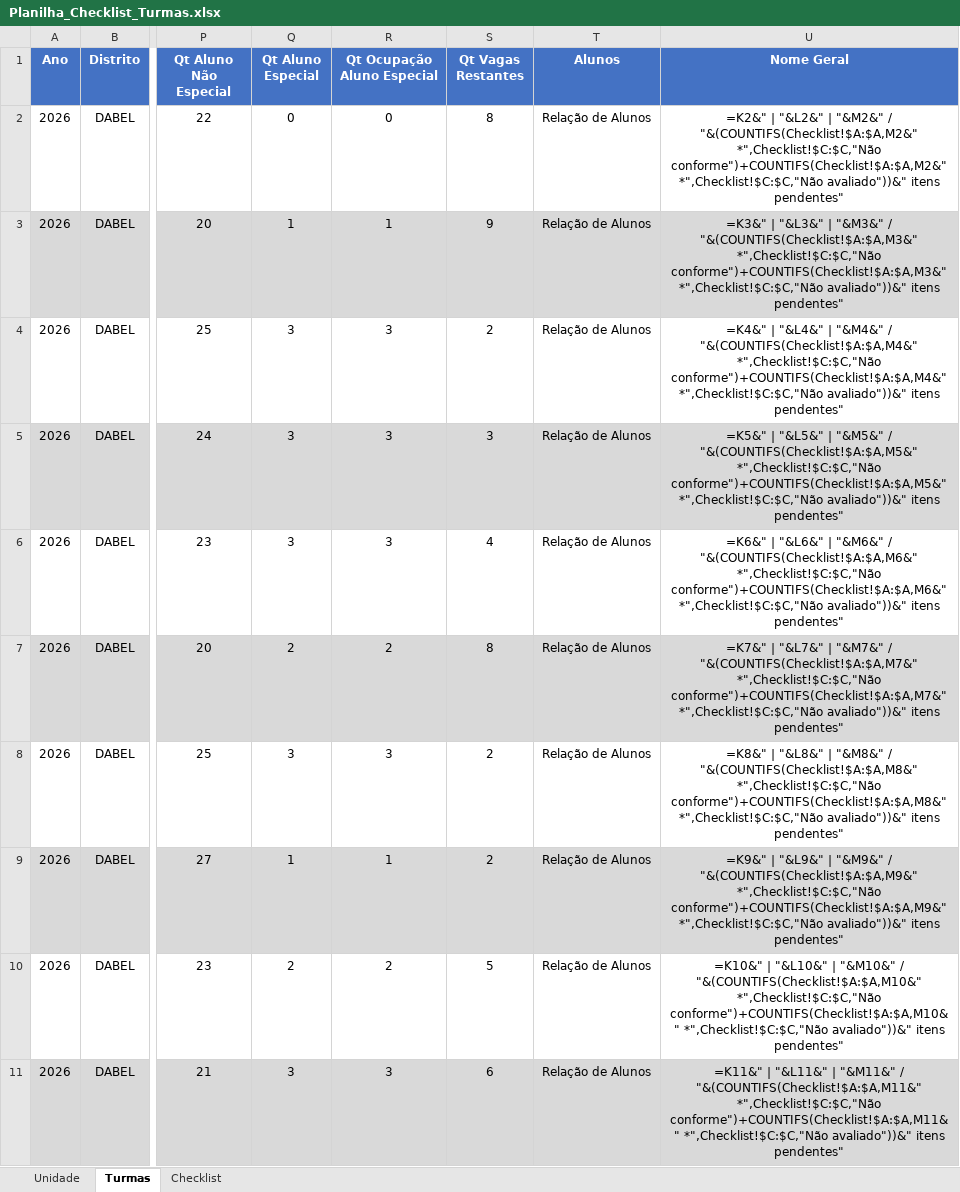
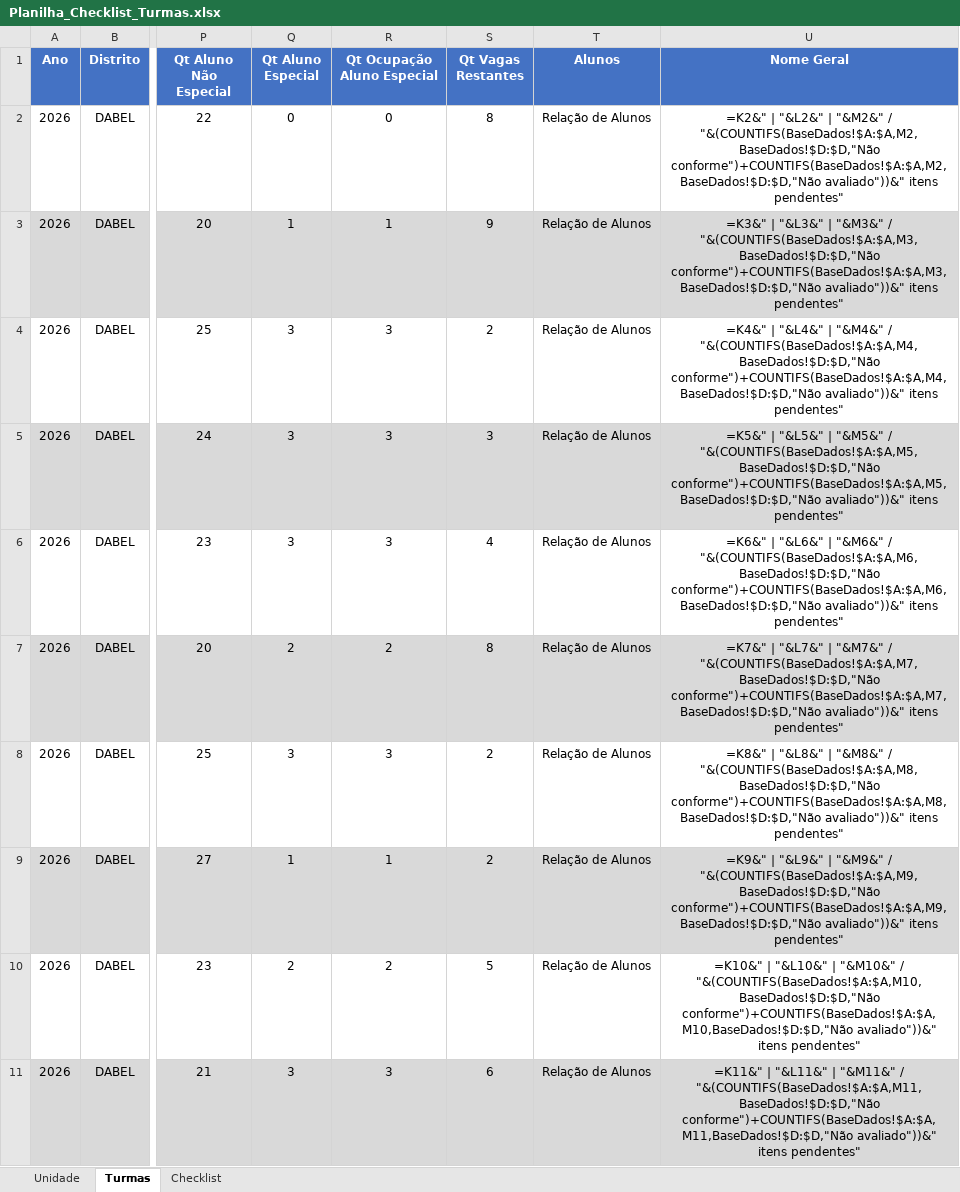
Before and after one commit to joaoviantexe/planilha-secretario-escolar, an Excel workbook: Planilha_Checklist_Turmas.xlsx, sheet Turmas, drawn as a sheet; only a part is shown, gaps mark what is left out; values as stored, in another font and other column widths than the file's, no borders; formulas without a stored value are shown as written; table styles not drawn; the diff covers the shown part only; the diff names each change by its address in the sheet, - before the commit and + after, or states it on an @@ line.

```diff
--- a/Planilha_Checklist_Turmas.xlsx (sheet Turmas)
+++ b/Planilha_Checklist_Turmas.xlsx (sheet Turmas)
-U2 (Nome Geral): …"&M2&" / "&(COUNTIFS(Checklist!$A:$A,M2&" *",Checklist!$C:$C,"Não conforme")+COUNTIFS(Checklist!$A:$A,M2&" *",Checklist!$C:$C,"Não avaliado"))&" itens…
+U2 (Nome Geral): …"&M2&" / "&(COUNTIFS(BaseDados!$A:$A,M2,BaseDados!$D:$D,"Não conforme")+COUNTIFS(BaseDados!$A:$A,M2,BaseDados!$D:$D,"Não avaliado"))&" itens…
-U3 (Nome Geral): …"&M3&" / "&(COUNTIFS(Checklist!$A:$A,M3&" *",Checklist!$C:$C,"Não conforme")+COUNTIFS(Checklist!$A:$A,M3&" *",Checklist!$C:$C,"Não avaliado"))&" itens…
+U3 (Nome Geral): …"&M3&" / "&(COUNTIFS(BaseDados!$A:$A,M3,BaseDados!$D:$D,"Não conforme")+COUNTIFS(BaseDados!$A:$A,M3,BaseDados!$D:$D,"Não avaliado"))&" itens…
-U4 (Nome Geral): …"&M4&" / "&(COUNTIFS(Checklist!$A:$A,M4&" *",Checklist!$C:$C,"Não conforme")+COUNTIFS(Checklist!$A:$A,M4&" *",Checklist!$C:$C,"Não avaliado"))&" itens…
+U4 (Nome Geral): …"&M4&" / "&(COUNTIFS(BaseDados!$A:$A,M4,BaseDados!$D:$D,"Não conforme")+COUNTIFS(BaseDados!$A:$A,M4,BaseDados!$D:$D,"Não avaliado"))&" itens…
-U5 (Nome Geral): …"&M5&" / "&(COUNTIFS(Checklist!$A:$A,M5&" *",Checklist!$C:$C,"Não conforme")+COUNTIFS(Checklist!$A:$A,M5&" *",Checklist!$C:$C,"Não avaliado"))&" itens…
+U5 (Nome Geral): …"&M5&" / "&(COUNTIFS(BaseDados!$A:$A,M5,BaseDados!$D:$D,"Não conforme")+COUNTIFS(BaseDados!$A:$A,M5,BaseDados!$D:$D,"Não avaliado"))&" itens…
-U6 (Nome Geral): …"&M6&" / "&(COUNTIFS(Checklist!$A:$A,M6&" *",Checklist!$C:$C,"Não conforme")+COUNTIFS(Checklist!$A:$A,M6&" *",Checklist!$C:$C,"Não avaliado"))&" itens…
+U6 (Nome Geral): …"&M6&" / "&(COUNTIFS(BaseDados!$A:$A,M6,BaseDados!$D:$D,"Não conforme")+COUNTIFS(BaseDados!$A:$A,M6,BaseDados!$D:$D,"Não avaliado"))&" itens…
-U7 (Nome Geral): …"&M7&" / "&(COUNTIFS(Checklist!$A:$A,M7&" *",Checklist!$C:$C,"Não conforme")+COUNTIFS(Checklist!$A:$A,M7&" *",Checklist!$C:$C,"Não avaliado"))&" itens…
+U7 (Nome Geral): …"&M7&" / "&(COUNTIFS(BaseDados!$A:$A,M7,BaseDados!$D:$D,"Não conforme")+COUNTIFS(BaseDados!$A:$A,M7,BaseDados!$D:$D,"Não avaliado"))&" itens…
-U8 (Nome Geral): …"&M8&" / "&(COUNTIFS(Checklist!$A:$A,M8&" *",Checklist!$C:$C,"Não conforme")+COUNTIFS(Checklist!$A:$A,M8&" *",Checklist!$C:$C,"Não avaliado"))&" itens…
+U8 (Nome Geral): …"&M8&" / "&(COUNTIFS(BaseDados!$A:$A,M8,BaseDados!$D:$D,"Não conforme")+COUNTIFS(BaseDados!$A:$A,M8,BaseDados!$D:$D,"Não avaliado"))&" itens…
-U9 (Nome Geral): …"&M9&" / "&(COUNTIFS(Checklist!$A:$A,M9&" *",Checklist!$C:$C,"Não conforme")+COUNTIFS(Checklist!$A:$A,M9&" *",Checklist!$C:$C,"Não avaliado"))&" itens…
+U9 (Nome Geral): …"&M9&" / "&(COUNTIFS(BaseDados!$A:$A,M9,BaseDados!$D:$D,"Não conforme")+COUNTIFS(BaseDados!$A:$A,M9,BaseDados!$D:$D,"Não avaliado"))&" itens…
-U10 (Nome Geral): …"&M10&" / "&(COUNTIFS(Checklist!$A:$A,M10&" *",Checklist!$C:$C,"Não conforme")+COUNTIFS(Checklist!$A:$A,M10&" *",Checklist!$C:$C,"Não avaliado"))&" itens…
+U10 (Nome Geral): …"&M10&" / "&(COUNTIFS(BaseDados!$A:$A,M10,BaseDados!$D:$D,"Não conforme")+COUNTIFS(BaseDados!$A:$A,M10,BaseDados!$D:$D,"Não avaliado"))&" itens…
-U11 (Nome Geral): …"&M11&" / "&(COUNTIFS(Checklist!$A:$A,M11&" *",Checklist!$C:$C,"Não conforme")+COUNTIFS(Checklist!$A:$A,M11&" *",Checklist!$C:$C,"Não avaliado"))&" itens…
+U11 (Nome Geral): …"&M11&" / "&(COUNTIFS(BaseDados!$A:$A,M11,BaseDados!$D:$D,"Não conforme")+COUNTIFS(BaseDados!$A:$A,M11,BaseDados!$D:$D,"Não avaliado"))&" itens…
```
Also changed, not shown: 9 edited cells elsewhere in this sheet, sheet Checklist, hidden cells, 1 other file.
